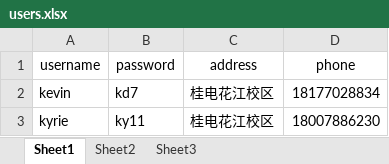
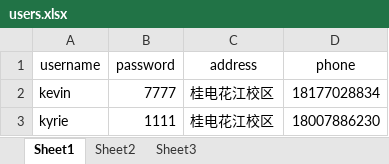
Before and after one commit to Nchng1/CmdShop, an Excel workbook: src/users.xlsx, sheet Sheet1, drawn as a sheet; values as stored, in another font and other column widths than the file's, no borders; the diff names each change by its address in the sheet, - before the commit and + after, or states it on an @@ line.

```diff
--- a/src/users.xlsx (sheet Sheet1)
+++ b/src/users.xlsx (sheet Sheet1)
-B2 (password): kd7
+B2 (password): 7777
-B3 (password): ky11
+B3 (password): 1111
```
Also changed, not shown: 5 other files.
